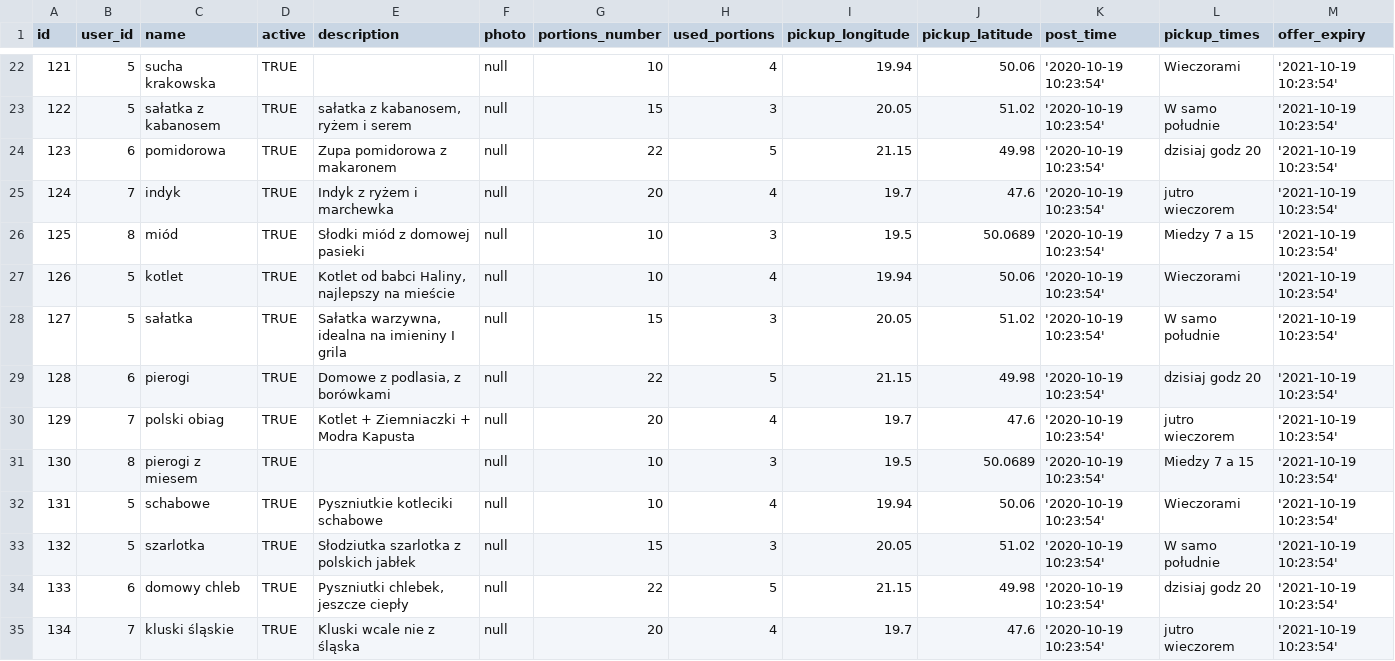
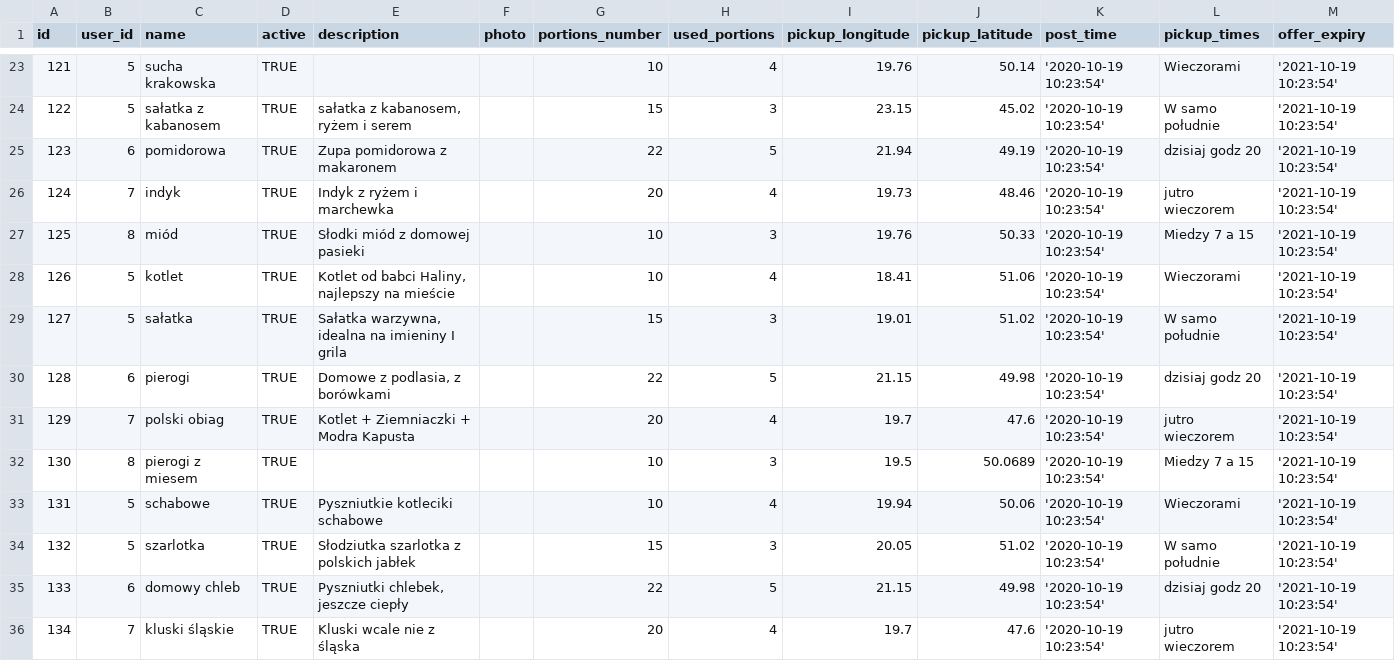
Before and after one commit to jasiekg25/foodsharing, a CSV file: app_dev/offer.csv, drawn as a sheet; only a part is shown, gaps mark what is left out; the diff covers the shown part only.

```diff
--- a/app_dev/offer.csv
+++ b/app_dev/offer.csv
@@ -22,14 +23,14 @@ id,user_id,name,active,description,photo,portions_number,used_portions,pickup_lo
-121,5,sucha krakowska,TRUE,,null,10,4,19.94,50.06,'2020-10-19 10:23:54',Wieczorami,'2021-10-19 10:23:54'
-122,5,sałatka z kabanosem,TRUE,"sałatka z kabanosem, ryżem i serem",null,15,3,20.05,51.02,'2020-10-19 10:23:54',W samo południe,'2021-10-19 10:23:54'
-123,6,pomidorowa,TRUE,"Zupa pomidorowa z makaronem",null,22,5,21.15,49.98,'2020-10-19 10:23:54',dzisiaj godz 20,'2021-10-19 10:23:54'
-124,7,indyk,TRUE,"Indyk z ryżem i marchewka",null,20,4,19.7,47.6,'2020-10-19 10:23:54',jutro wieczorem,'2021-10-19 10:23:54'
-125,8,miód,TRUE,"Słodki miód z domowej pasieki",null,10,3,19.5,50.0689,'2020-10-19 10:23:54',Miedzy 7 a 15,'2021-10-19 10:23:54'
-126,5,kotlet,TRUE,"Kotlet od babci Haliny, najlepszy na mieście",null,10,4,19.94,50.06,'2020-10-19 10:23:54',Wieczorami,'2021-10-19 10:23:54'
-127,5,sałatka,TRUE,"Sałatka warzywna, idealna na imieniny I grila",null,15,3,20.05,51.02,'2020-10-19 10:23:54',W samo południe,'2021-10-19 10:23:54'
-128,6,pierogi,TRUE,"Domowe z podlasia, z borówkami",null,22,5,21.15,49.98,'2020-10-19 10:23:54',dzisiaj godz 20,'2021-10-19 10:23:54'
-129,7,polski obiag,TRUE,Kotlet + Ziemniaczki + Modra Kapusta,null,20,4,19.7,47.6,'2020-10-19 10:23:54',jutro wieczorem,'2021-10-19 10:23:54'
-130,8,pierogi z miesem,TRUE,,null,10,3,19.5,50.0689,'2020-10-19 10:23:54',Miedzy 7 a 15,'2021-10-19 10:23:54'
-131,5,schabowe,TRUE,"Pyszniutkie kotleciki schabowe",null,10,4,19.94,50.06,'2020-10-19 10:23:54',Wieczorami,'2021-10-19 10:23:54'
-132,5,szarlotka,TRUE,"Słodziutka szarlotka z polskich jabłek",null,15,3,20.05,51.02,'2020-10-19 10:23:54',W samo południe,'2021-10-19 10:23:54'
-133,6,domowy chleb,TRUE,"Pyszniutki chlebek, jeszcze ciepły",null,22,5,21.15,49.98,'2020-10-19 10:23:54',dzisiaj godz 20,'2021-10-19 10:23:54'
-134,7,kluski śląskie,TRUE,"Kluski wcale nie z śląska",null,20,4,19.7,47.6,'2020-10-19 10:23:54',jutro wieczorem,'2021-10-19 10:23:54'
+121,5,sucha krakowska,TRUE,,,10,4,19.76,50.14,'2020-10-19 10:23:54',Wieczorami,'2021-10-19 10:23:54'
+122,5,sałatka z kabanosem,TRUE,"sałatka z kabanosem, ryżem i serem",,15,3,23.15,45.02,'2020-10-19 10:23:54',W samo południe,'2021-10-19 10:23:54'
+123,6,pomidorowa,TRUE,"Zupa pomidorowa z makaronem",,22,5,21.94,49.19,'2020-10-19 10:23:54',dzisiaj godz 20,'2021-10-19 10:23:54'
+124,7,indyk,TRUE,"Indyk z ryżem i marchewka",,20,4,19.73,48.46,'2020-10-19 10:23:54',jutro wieczorem,'2021-10-19 10:23:54'
+125,8,miód,TRUE,"Słodki miód z domowej pasieki",,10,3,19.76,50.33,'2020-10-19 10:23:54',Miedzy 7 a 15,'2021-10-19 10:23:54'
+126,5,kotlet,TRUE,"Kotlet od babci Haliny, najlepszy na mieście",,10,4,18.41,51.06,'2020-10-19 10:23:54',Wieczorami,'2021-10-19 10:23:54'
+127,5,sałatka,TRUE,"Sałatka warzywna, idealna na imieniny I grila",,15,3,19.01,51.02,'2020-10-19 10:23:54',W samo południe,'2021-10-19 10:23:54'
+128,6,pierogi,TRUE,"Domowe z podlasia, z borówkami",,22,5,21.15,49.98,'2020-10-19 10:23:54',dzisiaj godz 20,'2021-10-19 10:23:54'
+129,7,polski obiag,TRUE,Kotlet + Ziemniaczki + Modra Kapusta,,20,4,19.7,47.6,'2020-10-19 10:23:54',jutro wieczorem,'2021-10-19 10:23:54'
+130,8,pierogi z miesem,TRUE,,,10,3,19.5,50.0689,'2020-10-19 10:23:54',Miedzy 7 a 15,'2021-10-19 10:23:54'
+131,5,schabowe,TRUE,"Pyszniutkie kotleciki schabowe",,10,4,19.94,50.06,'2020-10-19 10:23:54',Wieczorami,'2021-10-19 10:23:54'
+132,5,szarlotka,TRUE,"Słodziutka szarlotka z polskich jabłek",,15,3,20.05,51.02,'2020-10-19 10:23:54',W samo południe,'2021-10-19 10:23:54'
+133,6,domowy chleb,TRUE,"Pyszniutki chlebek, jeszcze ciepły",,22,5,21.15,49.98,'2020-10-19 10:23:54',dzisiaj godz 20,'2021-10-19 10:23:54'
+134,7,kluski śląskie,TRUE,"Kluski wcale nie z śląska",,20,4,19.7,47.6,'2020-10-19 10:23:54',jutro wieczorem,'2021-10-19 10:23:54'
```
Also changed, not shown: 1 added row and 82 edited cells elsewhere in this file, app_dev/offers_tags.csv.
